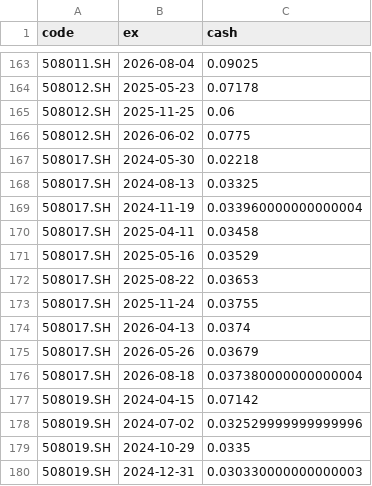
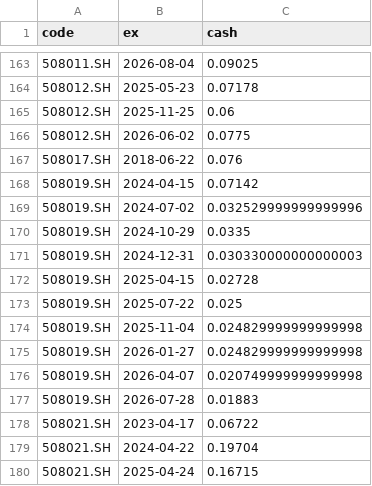
Before and after one commit to xianhuixu/reits-dashboard, a CSV file: spread_cache/dists.csv, drawn as a sheet; only a part is shown, gaps mark what is left out; the shorter side is filled out with more unchanged rows.

```diff
--- a/spread_cache/dists.csv
+++ b/spread_cache/dists.csv
@@ -166,12 +166,3 @@ code,ex,cash
 508012.SH,2026-06-02,0.0775
-508017.SH,2024-05-30,0.02218
-508017.SH,2024-08-13,0.03325
-508017.SH,2024-11-19,0.033960000000000004
-508017.SH,2025-04-11,0.03458
-508017.SH,2025-05-16,0.03529
-508017.SH,2025-08-22,0.03653
-508017.SH,2025-11-24,0.03755
-508017.SH,2026-04-13,0.0374
-508017.SH,2026-05-26,0.03679
-508017.SH,2026-08-18,0.037380000000000004
+508017.SH,2018-06-22,0.076
 508019.SH,2024-04-15,0.07142
```
Also changed, not shown: 13 other files.
